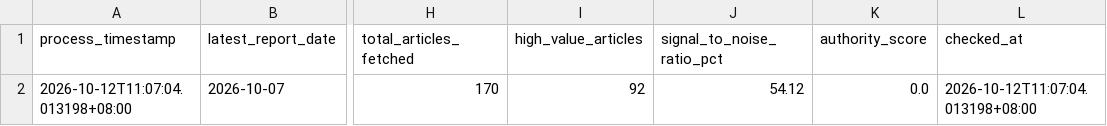
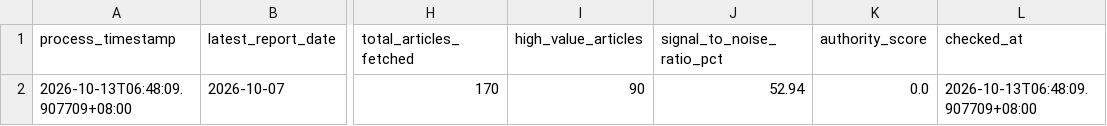
Before and after one commit to wenchiehlee-money/GoogleAlertManager, a CSV file: data/reports/google_alert_health_summary.csv, drawn as a sheet; only a part is shown, gaps mark what is left out; the diff names each change by its address in the sheet, - before the commit and + after, or states it on an @@ line.

```diff
--- a/data/reports/google_alert_health_summary.csv
+++ b/data/reports/google_alert_health_summary.csv
-A2 (process_timestamp): 2026-10-12T11:07:04.013198+08:00
+A2 (process_timestamp): 2026-10-13T06:48:09.907709+08:00
-I2 (high_value_articles): 92
+I2 (high_value_articles): 90
-J2 (signal_to_noise_ratio_pct): 54.12
+J2 (signal_to_noise_ratio_pct): 52.94
-L2 (checked_at): 2026-10-12T11:07:04.013198+08:00
+L2 (checked_at): 2026-10-13T06:48:09.907709+08:00
```
Also changed, not shown: 21 other files.
